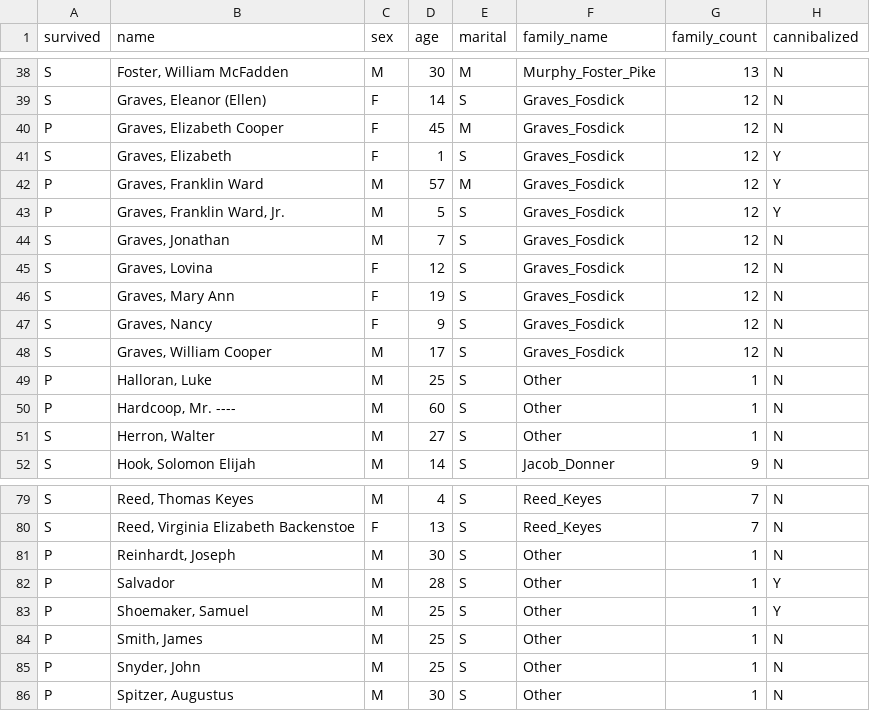
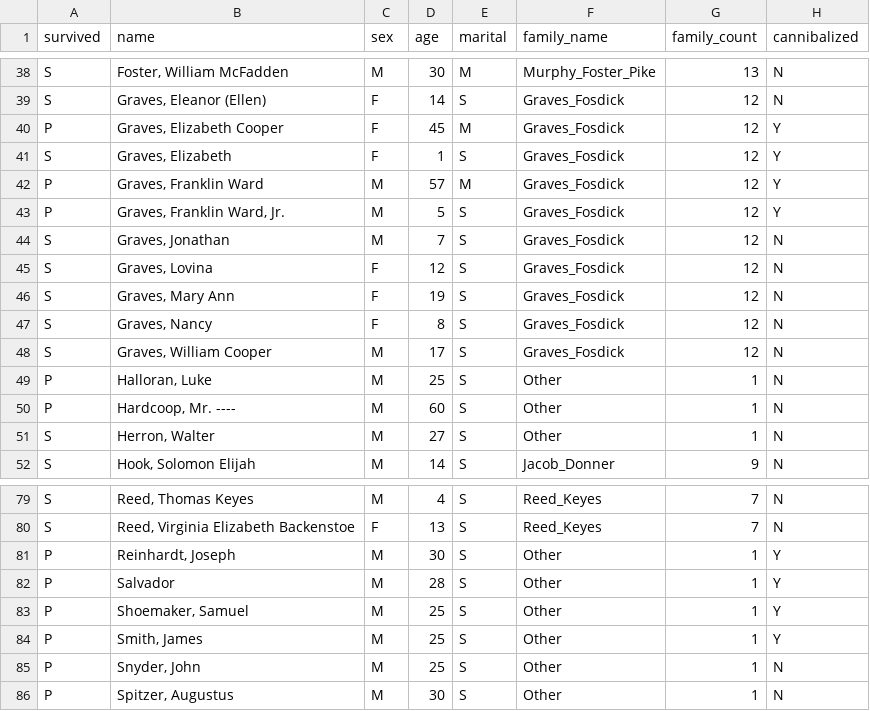
Before and after one commit to fcas80/jt_files, a CSV file: Donner_adjusted.csv, drawn as a sheet; only a part is shown, gaps mark what is left out; the diff covers the shown part only.

```diff
--- a/Donner_adjusted.csv
+++ b/Donner_adjusted.csv
@@ -39,3 +39,3 @@ S,"Foster, William McFadden",M,30,M,Murphy_Foster_Pike,13,N
 S,"Graves, Eleanor (Ellen)",F,14,S,Graves_Fosdick,12,N
-P,"Graves, Elizabeth Cooper",F,45,M,Graves_Fosdick,12,N
+P,"Graves, Elizabeth Cooper",F,45,M,Graves_Fosdick,12,Y
 S,"Graves, Elizabeth",F,1,S,Graves_Fosdick,12,Y
@@ -46,3 +46,3 @@ S,"Graves, Lovina",F,12,S,Graves_Fosdick,12,N
 S,"Graves, Mary Ann",F,19,S,Graves_Fosdick,12,N
-S,"Graves, Nancy",F,9,S,Graves_Fosdick,12,N
+S,"Graves, Nancy",F,8,S,Graves_Fosdick,12,N
 S,"Graves, William Cooper",M,17,S,Graves_Fosdick,12,N
@@ -80,6 +80,6 @@ S,"Reed, Thomas Keyes",M,4,S,Reed_Keyes,7,N
 S,"Reed, Virginia Elizabeth Backenstoe",F,13,S,Reed_Keyes,7,N
-P,"Reinhardt, Joseph",M,30,S,Other,1,N
+P,"Reinhardt, Joseph",M,30,S,Other,1,Y
 P,Salvador,M,28,S,Other,1,Y
 P,"Shoemaker, Samuel",M,25,S,Other,1,Y
-P,"Smith, James",M,25,S,Other,1,N
+P,"Smith, James",M,25,S,Other,1,Y
 P,"Snyder, John",M,25,S,Other,1,N
```
Also changed, not shown: 11 edited cells elsewhere in this file.
